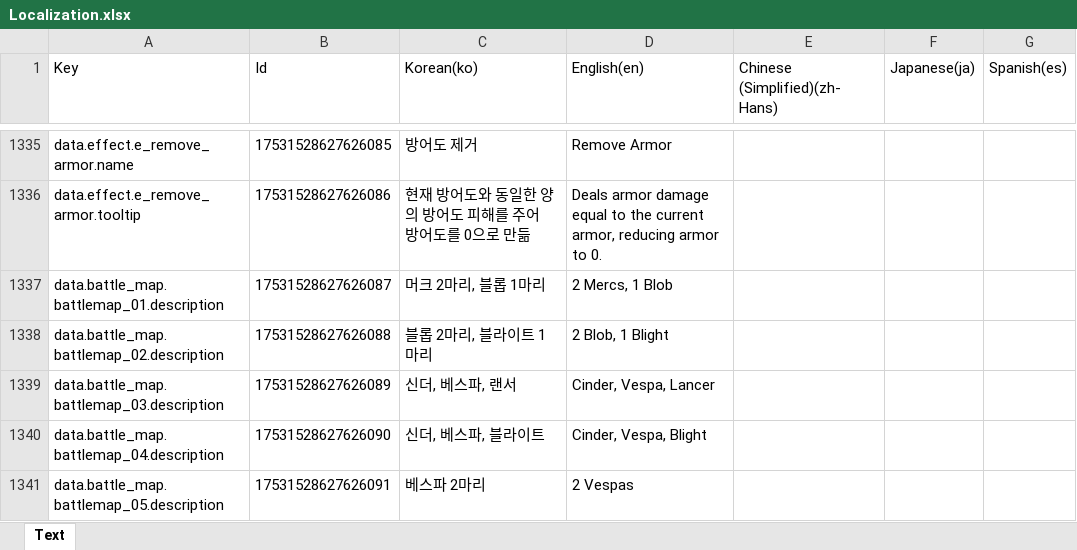
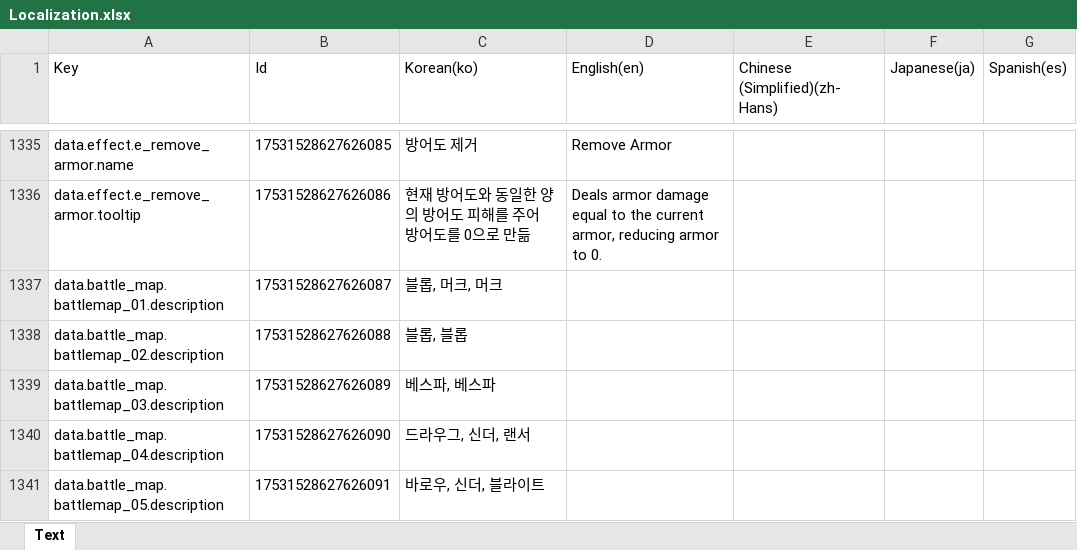
Before and after one commit to BIRANG22/RELIC, an Excel workbook: Assets/ExcelSource/Localization.xlsx, sheet Text, drawn as a sheet; only a part is shown, gaps mark what is left out; values as stored, in another font and other column widths than the file's, no borders; the diff covers the shown part only; the diff names each change by its address in the sheet, - before the commit and + after, or states it on an @@ line.

```diff
--- a/Assets/ExcelSource/Localization.xlsx (sheet Text)
+++ b/Assets/ExcelSource/Localization.xlsx (sheet Text)
-C1337 (Korean(ko)): 머크 2마리, 블롭 1마리
+C1337 (Korean(ko)): 블롭, 머크, 머크
-D1337 (English(en)): 2 Mercs, 1 Blob
+D1337 (English(en)): (empty)
-C1338 (Korean(ko)): 블롭 2마리, 블라이트 1마리
+C1338 (Korean(ko)): 블롭, 블롭
-D1338 (English(en)): 2 Blob, 1 Blight
+D1338 (English(en)): (empty)
-C1339 (Korean(ko)): 신더, 베스파, 랜서
+C1339 (Korean(ko)): 베스파, 베스파
-D1339 (English(en)): Cinder, Vespa, Lancer
+D1339 (English(en)): (empty)
-C1340 (Korean(ko)): 신더, 베스파, 블라이트
+C1340 (Korean(ko)): 드라우그, 신더, 랜서
-D1340 (English(en)): Cinder, Vespa, Blight
+D1340 (English(en)): (empty)
-C1341 (Korean(ko)): 베스파 2마리
+C1341 (Korean(ko)): 바로우, 신더, 블라이트
-D1341 (English(en)): 2 Vespas
+D1341 (English(en)): (empty)
```
Also changed, not shown: 4 added rows and 20 edited cells elsewhere in this sheet, 6 other files.
